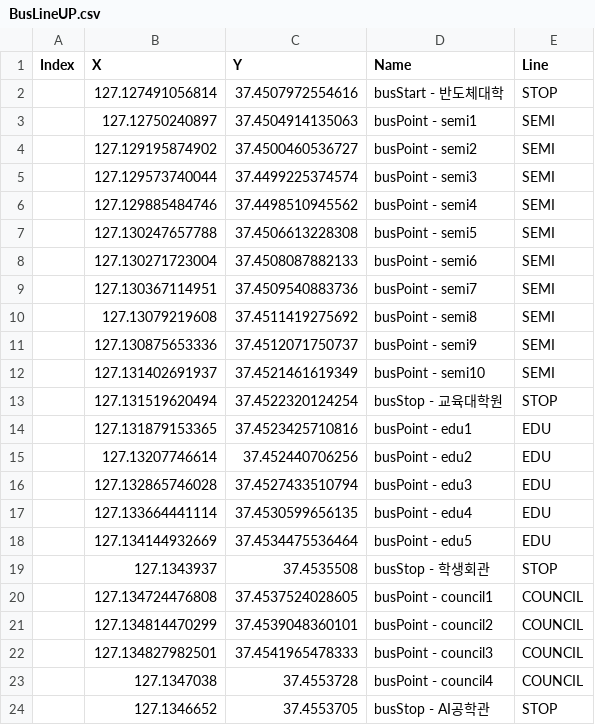
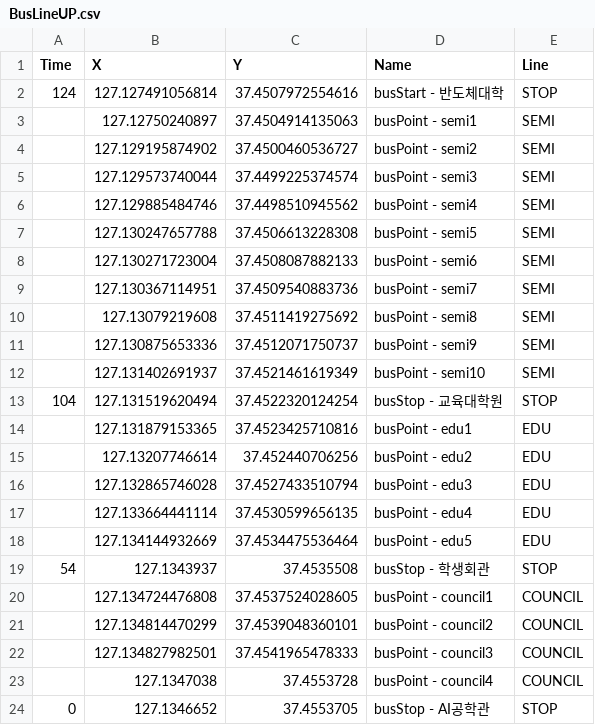
Before and after one commit to hurrayPersimmon/GachProject, a CSV file: src/main/resources/static/busLine/BusLineUP.csv, drawn as a sheet.

```diff
--- a/src/main/resources/static/busLine/BusLineUP.csv
+++ b/src/main/resources/static/busLine/BusLineUP.csv
@@ -1,3 +1,3 @@
-Index,X,Y,Name,Line
-,127.127491056814,37.4507972554616,busStart - 반도체대학,STOP
+Time,X,Y,Name,Line
+124,127.127491056814,37.4507972554616,busStart - 반도체대학,STOP
 ,127.12750240897,37.4504914135063,busPoint - semi1,SEMI
@@ -12,3 +12,3 @@ Index,X,Y,Name,Line
 ,127.131402691937,37.4521461619349,busPoint - semi10,SEMI
-,127.131519620494,37.4522320124254,busStop - 교육대학원,STOP
+104,127.131519620494,37.4522320124254,busStop - 교육대학원,STOP
 ,127.131879153365,37.4523425710816,busPoint - edu1,EDU
@@ -18,3 +18,3 @@ Index,X,Y,Name,Line
 ,127.134144932669,37.4534475536464,busPoint - edu5,EDU
-,127.1343937,37.4535508,busStop - 학생회관,STOP
+54,127.1343937,37.4535508,busStop - 학생회관,STOP
 ,127.134724476808,37.4537524028605,busPoint - council1,COUNCIL
@@ -23,2 +23,2 @@ Index,X,Y,Name,Line
 ,127.1347038,37.4553728,busPoint - council4,COUNCIL
-,127.1346652,37.4553705,busStop - AI공학관,STOP
+0,127.1346652,37.4553705,busStop - AI공학관,STOP
```
Also changed, not shown: src/main/resources/static/busLine/BusLineDown.csv, 2 other files.
